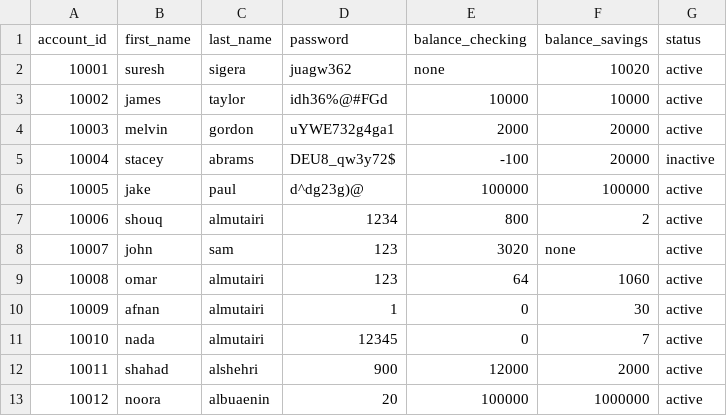
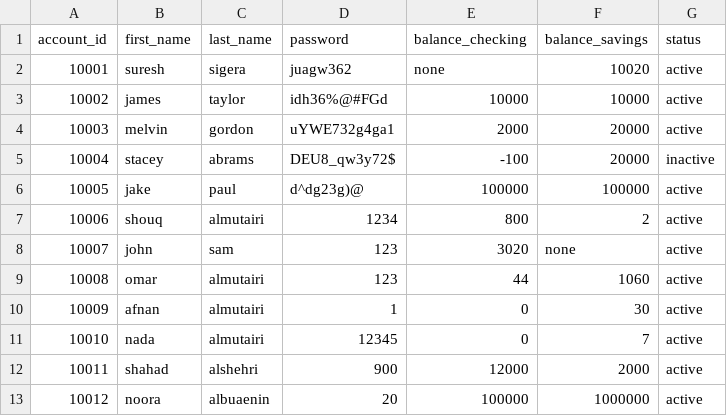
Before and after one commit to shouqv/Bank-project, a CSV file: data/bank.csv, drawn as a sheet.

```diff
--- a/data/bank.csv
+++ b/data/bank.csv
@@ -8,3 +8,3 @@ account_id,first_name,last_name,password,balance_checking,balance_savings,status
 10007,john,sam,123,3020,none,active
-10008,omar,almutairi,123,64,1060,active
+10008,omar,almutairi,123,44,1060,active
 10009,afnan,almutairi,1,0,30,active
```
Also changed, not shown: 3 other files.
